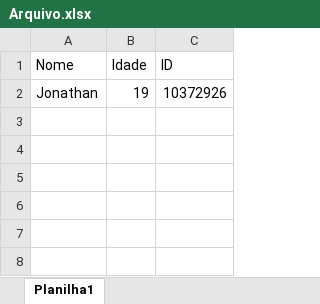
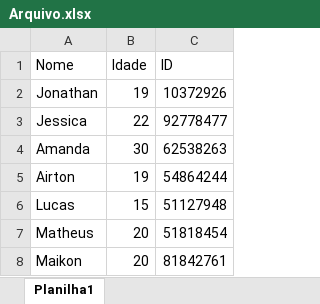
Before and after one commit to jonathan-JIPSlok/Aprendendo_Pandas, an Excel workbook: Arquivo.xlsx, sheet Planilha1, drawn as a sheet; values as stored, in another font and other column widths than the file's, no borders; the diff names each change by its address in the sheet, - before the commit and + after, or states it on an @@ line.

```diff
--- a/Arquivo.xlsx (sheet Planilha1)
+++ b/Arquivo.xlsx (sheet Planilha1)
+row 3: Jessica | 22 | 92778477
+row 4: Amanda | 30 | 62538263
+row 5: Airton | 19 | 54864244
+row 6: Lucas | 15 | 51127948
+row 7: Matheus | 20 | 51818454
+row 8: Maikon | 20 | 81842761
```
Also changed, not shown: 1 other file.
